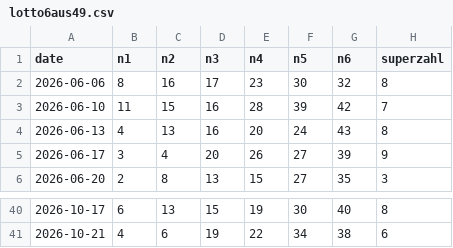
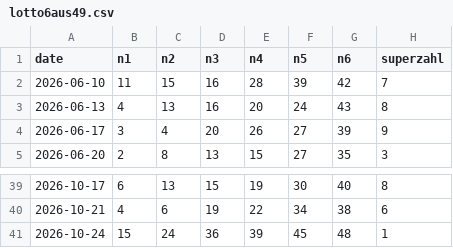
Before and after one commit to wayheme69/lottoaide-ota, a CSV file: lotto6aus49.csv, drawn as a sheet; only a part is shown, gaps mark what is left out.

```diff
--- a/lotto6aus49.csv
+++ b/lotto6aus49.csv
@@ -1,3 +1,2 @@
 date,n1,n2,n3,n4,n5,n6,superzahl
-2026-06-06,8,16,17,23,30,32,8
 2026-06-10,11,15,16,28,39,42,7
@@ -41 +40,2 @@ date,n1,n2,n3,n4,n5,n6,superzahl
 2026-10-21,4,6,19,22,34,38,6
+2026-10-24,15,24,36,39,45,48,1
```
Also changed, not shown: 1 other file.
